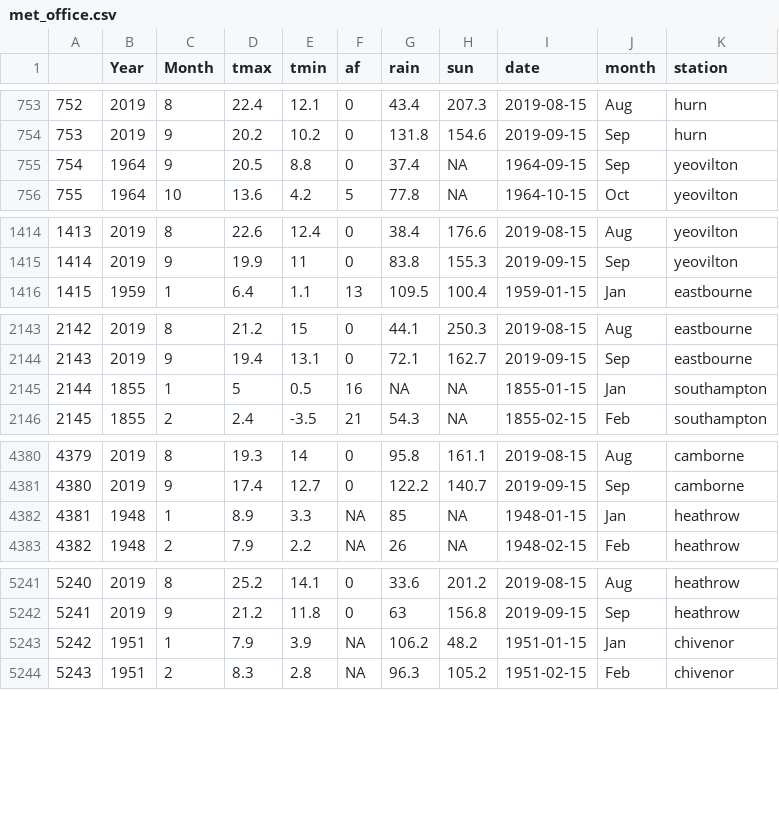
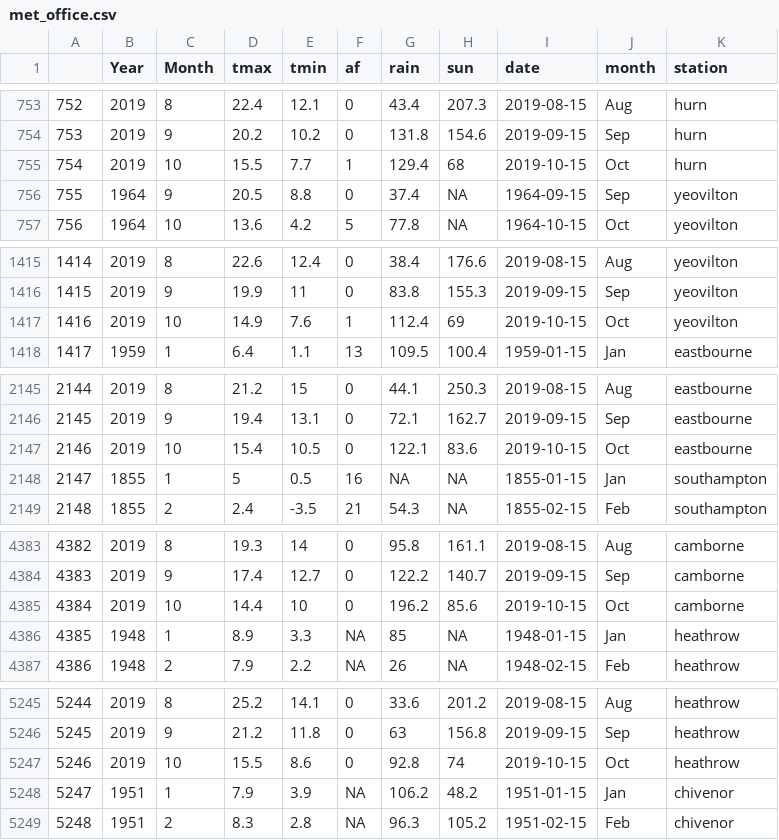
Before and after one commit to dgolicher/aqm, a CSV file: inst/extdata/met_office.csv, drawn as a sheet; only a part is shown, gaps mark what is left out; addresses are those after the commit; the diff covers the shown part only; the diff names each change by its address in the sheet, - before the commit and + after, or states it on an @@ line.

```diff
--- a/inst/extdata/met_office.csv
+++ b/inst/extdata/met_office.csv
+row 755: 754 | 2019 | 10 | 15.5 | 7.7 | 1 | 129.4 | 68 | 2019-10-15 | Oct | hurn
@@ column A renumbered between rows 756 and 9474 @@
+row 1417: 1416 | 2019 | 10 | 14.9 | 7.6 | 1 | 112.4 | 69 | 2019-10-15 | Oct | yeovilton
+row 2147: 2146 | 2019 | 10 | 15.4 | 10.5 | 0 | 122.1 | 83.6 | 2019-10-15 | Oct | eastbourne
+row 4385: 4384 | 2019 | 10 | 14.4 | 10 | 0 | 196.2 | 85.6 | 2019-10-15 | Oct | camborne
+row 5247: 5246 | 2019 | 10 | 15.5 | 8.6 | 0 | 92.8 | 74 | 2019-10-15 | Oct | heathrow
```
Also changed, not shown: 4 added rows elsewhere in this file, 3 other files.
